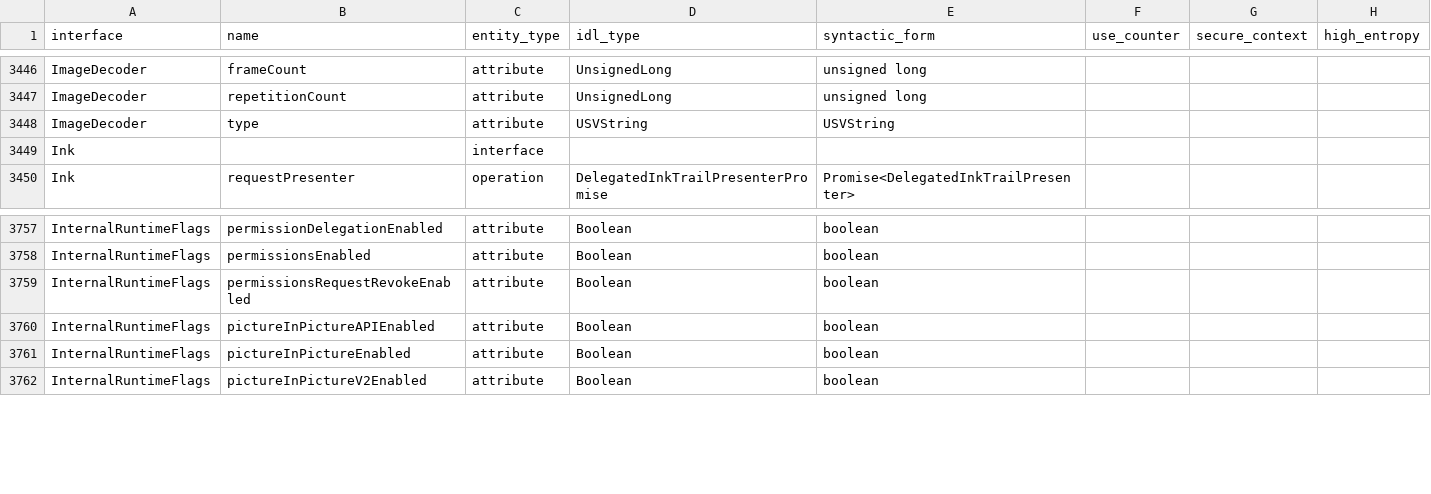
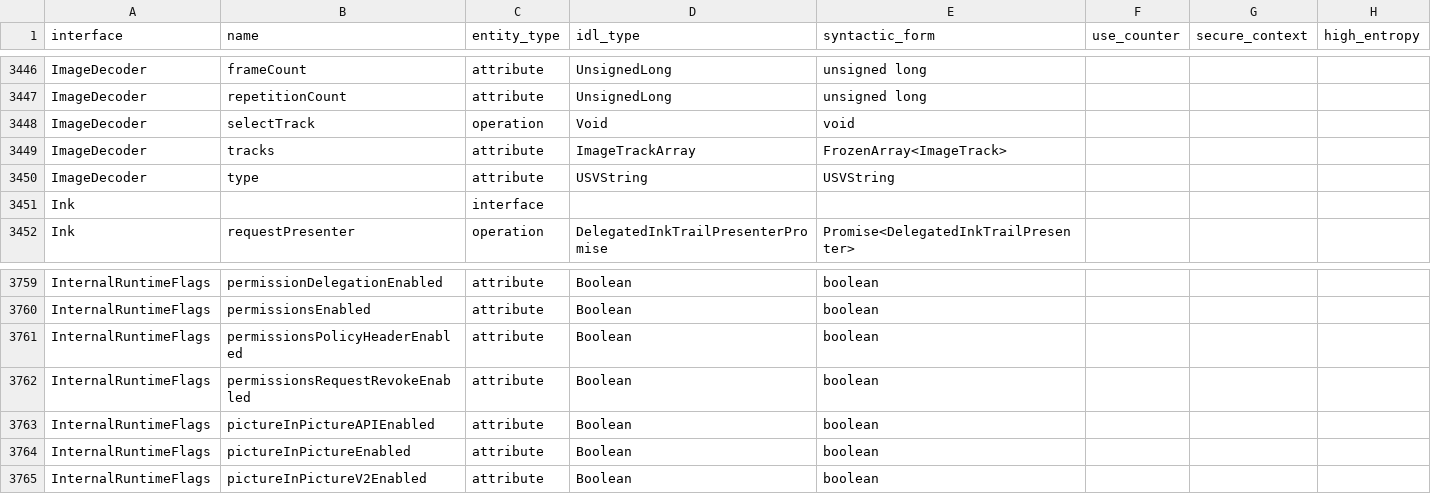
Before and after one commit to asankah/chromium-api-list, a CSV file: chromium_api_list.csv, drawn as a sheet; only a part is shown, gaps mark what is left out; the diff names each change by its address in the sheet, - before the commit and + after, or states it on an @@ line.

Commit message:
Blink API list update from refs/heads/master@{#784359}
Source Chromium revision is https://crrev.com/b111ee094f830ae776d38261a5d1edc7f7616ca3

See https://github.com/asankah/chromium-api-list for details on how the
list was generated.

```diff
--- a/chromium_api_list.csv
+++ b/chromium_api_list.csv
+row 3448: ImageDecoder | selectTrack | operation | Void | void
+row 3449: ImageDecoder | tracks | attribute | ImageTrackArray | FrozenArray<ImageTrack>
+row 3761: InternalRuntimeFlags | permissionsPolicyHeaderEnabled | attribute | Boolean | boolean
```
